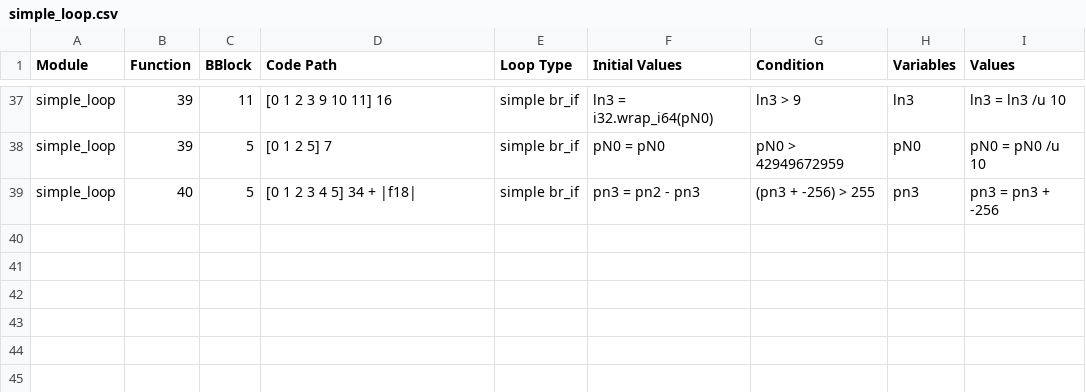
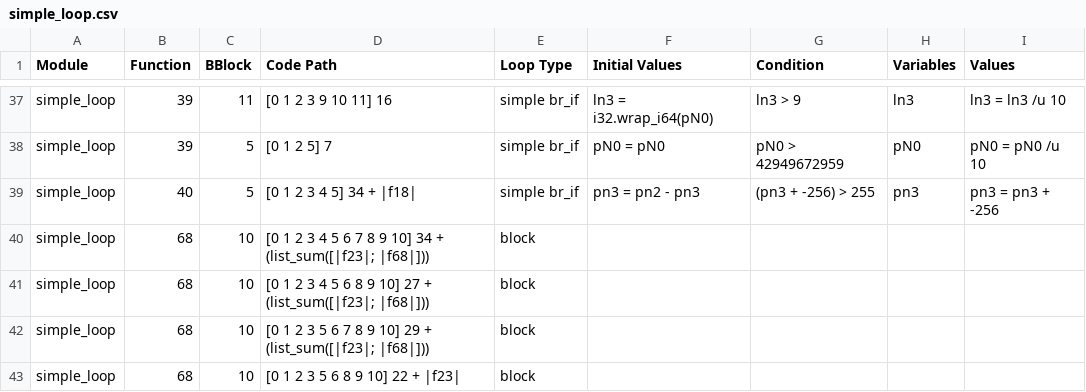
Before and after one commit to jsCarleton/wanalyze, a CSV file: test_cases/simple_loop/simple_loop.csv, drawn as a sheet; only a part is shown, gaps mark what is left out; the diff names each change by its address in the sheet, - before the commit and + after, or states it on an @@ line.

Commit message:
loop heuristics

```diff
--- a/test_cases/simple_loop/simple_loop.csv
+++ b/test_cases/simple_loop/simple_loop.csv
+row 40: simple_loop | 68 | 10 | [0 1 2 3 4 5 6 7 8 9 10] 34 + (list_sum([|f23|; |f68|])) | block
+row 41: simple_loop | 68 | 10 | [0 1 2 3 4 5 6 8 9 10] 27 + (list_sum([|f23|; |f68|])) | block
+row 42: simple_loop | 68 | 10 | [0 1 2 3 5 6 7 8 9 10] 29 + (list_sum([|f23|; |f68|])) | block
+row 43: simple_loop | 68 | 10 | [0 1 2 3 5 6 8 9 10] 22 + |f23| | block
```
Also changed, not shown: 6 other files.
